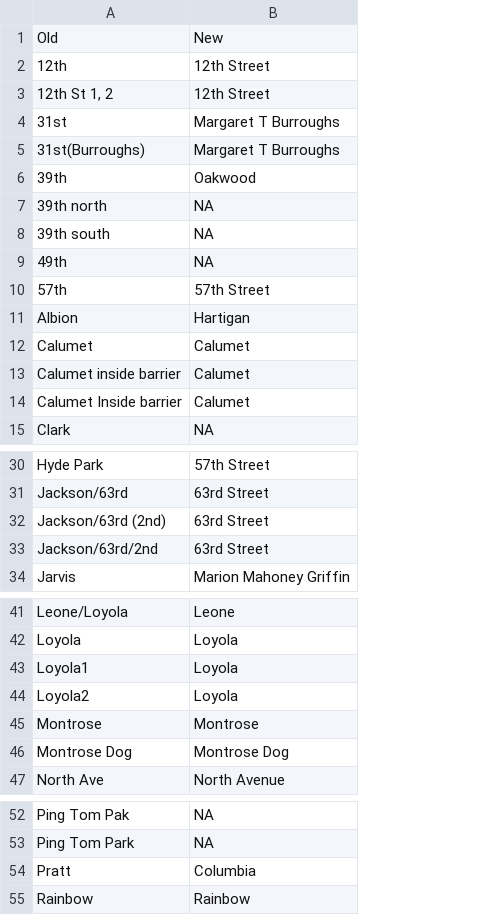
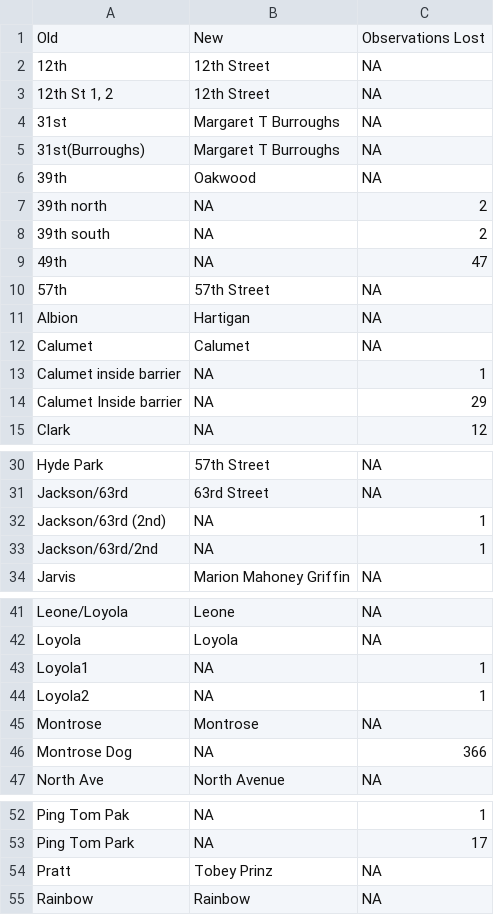
Before and after one commit to Chicago/clear-water, a CSV file: data/ChicagoParkDistrict/raw/Standard 18 hr Testing/cleanbeachnames.csv, drawn as a sheet; only a part is shown, gaps mark what is left out; the diff covers the shown part only; the diff names each change by its address in the sheet, - before the commit and + after, or states it on an @@ line.

```diff
--- a/data/ChicagoParkDistrict/raw/Standard 18 hr Testing/cleanbeachnames.csv
+++ b/data/ChicagoParkDistrict/raw/Standard 18 hr Testing/cleanbeachnames.csv
+column C, rows 1-15: Observations Lost | NA | NA | NA | NA | NA | 2 | 2 | 47 | NA | NA | NA | 1 | 29 | 12; rows 30-34: NA | NA | 1 | 1 | NA; rows 41-47: NA | NA | 1 | 1 | NA | 366 | NA; rows 52-55: 1 | 17 | NA | NA
-B13:B14: Calumet
+B13:B14: NA
-B32:B33: 63rd Street
+B32:B33: NA
-B43:B44: Loyola
+B43:B44: NA
-B46: Montrose Dog
+B46: NA
-B54: Columbia
+B54: Tobey Prinz
```
Also changed, not shown: 1 edited cell elsewhere in this file, 1 other file.
